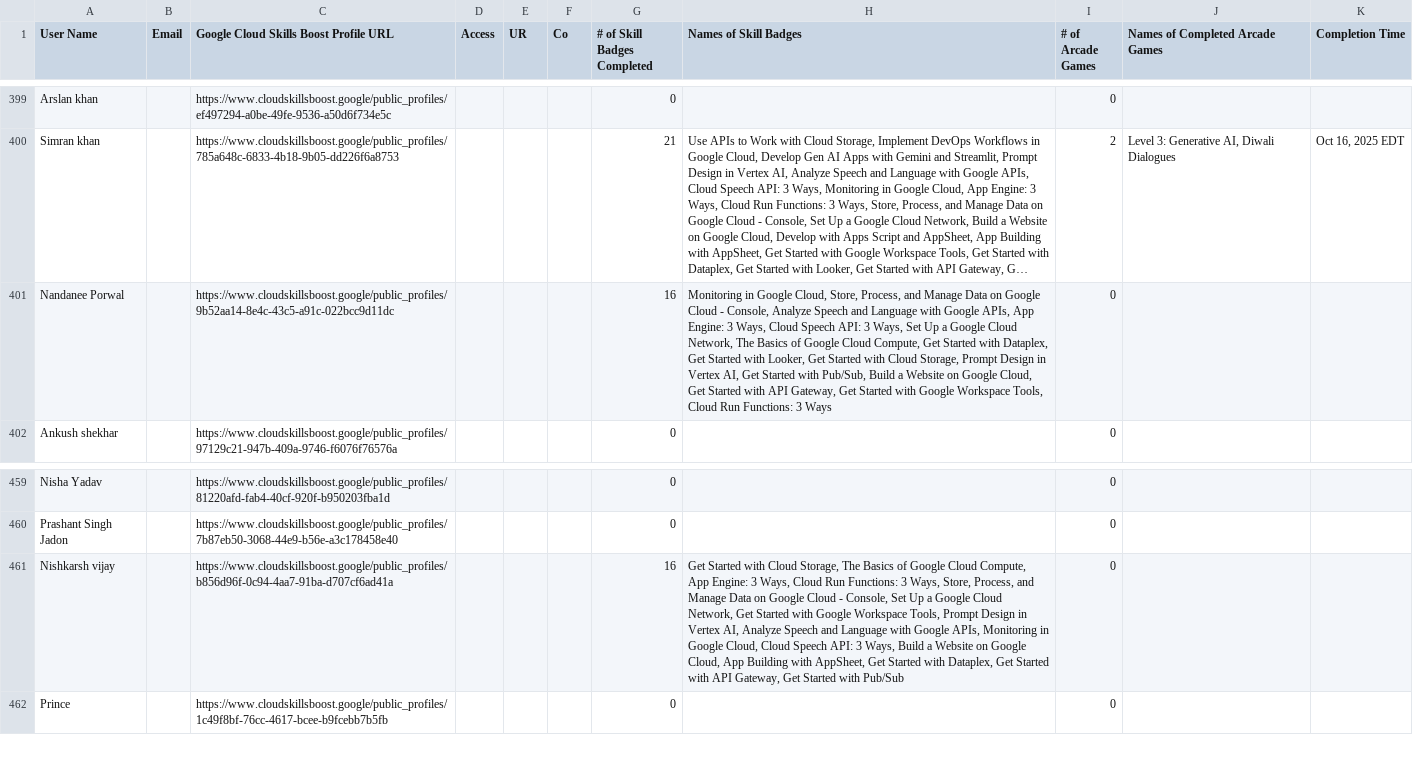
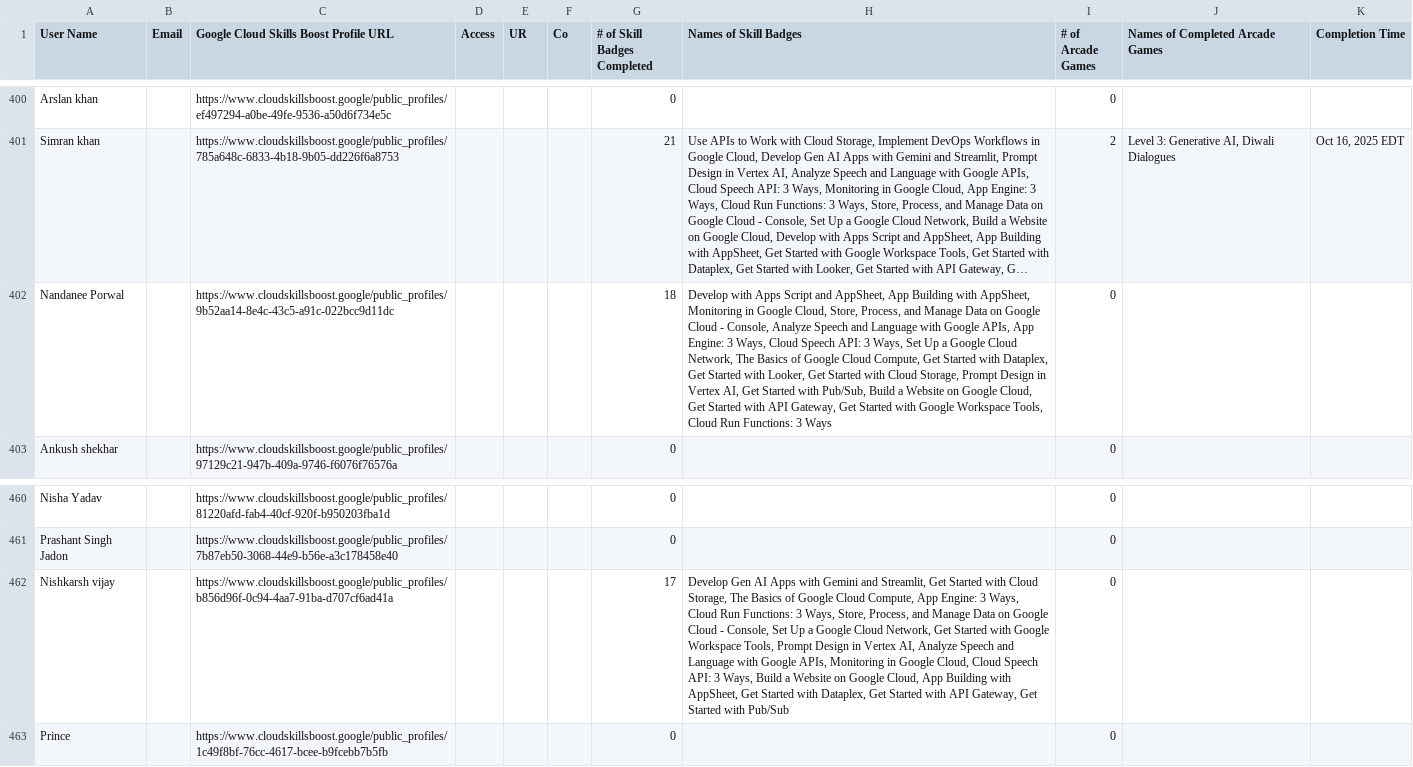
Before and after one commit to mohitsharmas97/leaderboard_gdg, a CSV file: progress_data.csv, drawn as a sheet; only a part is shown, gaps mark what is left out; long unchanged cells end in …; addresses are those after the commit; the diff covers the shown part only; the diff names each change by its address in the sheet, - before the commit and + after, or states it on an @@ line.

```diff
--- a/progress_data.csv
+++ b/progress_data.csv
-G402 (# of Skill Badges Completed): 16
+G402 (# of Skill Badges Completed): 18
-H402 (Names of Skill Badges): Monitoring in…
+H402 (Names of Skill Badges): Develop with Apps Script and AppSheet, App Building with AppSheet, Monitoring in…
-G462 (# of Skill Badges Completed): 16
+G462 (# of Skill Badges Completed): 17
-H462 (Names of Skill Badges): Get Started…
+H462 (Names of Skill Badges): Develop Gen AI Apps with Gemini and Streamlit, Get Started…
```
Also changed, not shown: 2 added rows, 1 removed row and 4 edited cells elsewhere in this file, google_cloud_badges_details.csv.
